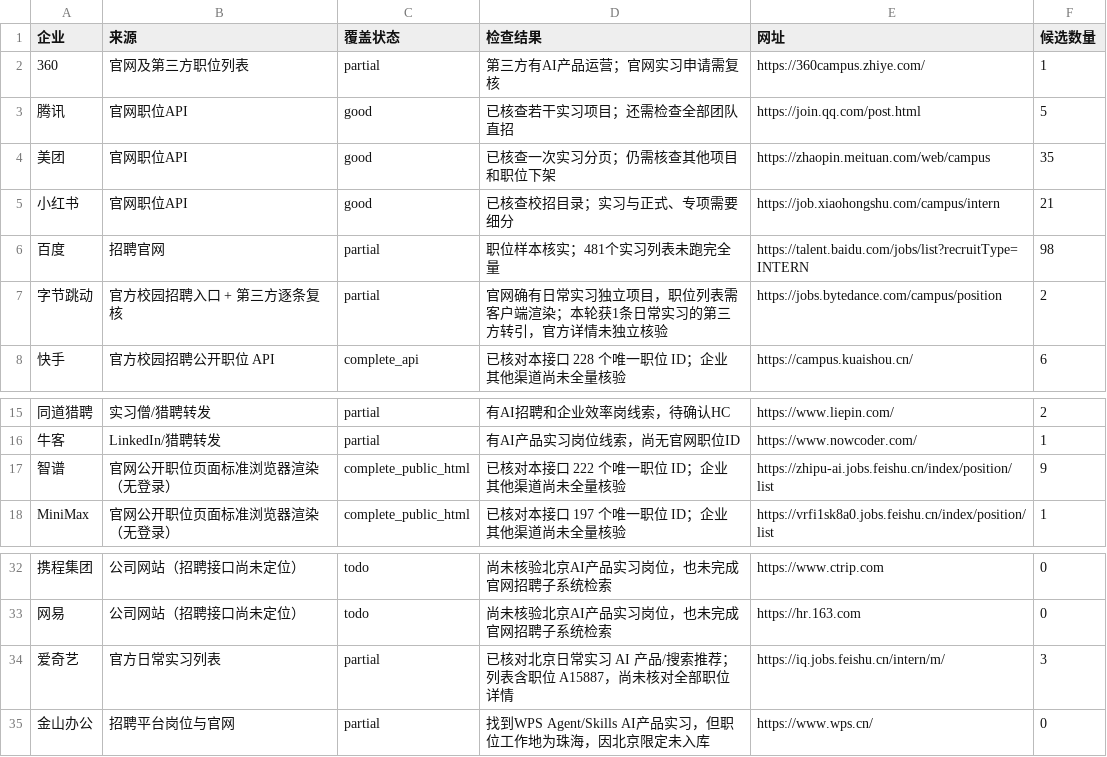
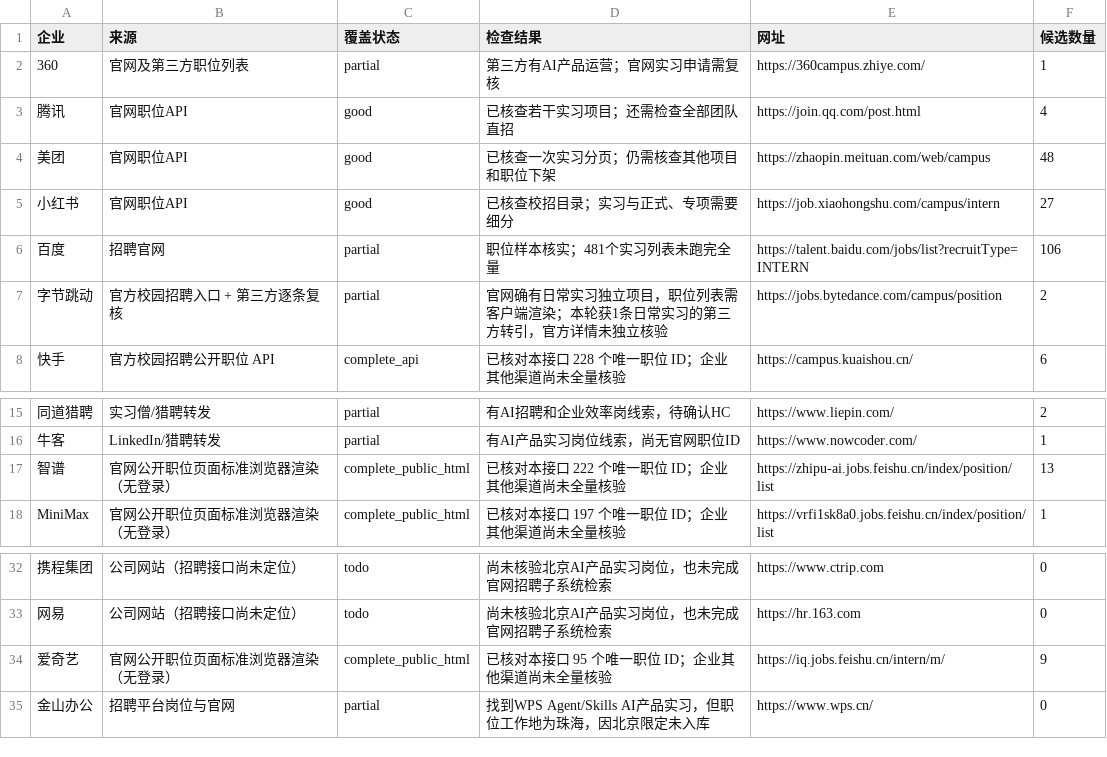
Before and after one commit to a853255726-liu/ai-product-intern-radar, a CSV file: company_coverage.csv, drawn as a sheet; only a part is shown, gaps mark what is left out; the diff names each change by its address in the sheet, - before the commit and + after, or states it on an @@ line.

```diff
--- a/company_coverage.csv
+++ b/company_coverage.csv
-F3 (候选数量): 5
+F3 (候选数量): 4
-F4 (候选数量): 35
+F4 (候选数量): 48
-F5 (候选数量): 21
+F5 (候选数量): 27
-F6 (候选数量): 98
+F6 (候选数量): 106
-F17 (候选数量): 9
+F17 (候选数量): 13
-B34 (来源): 官方日常实习列表
+B34 (来源): 官网公开职位页面标准浏览器渲染（无登录）
-C34 (覆盖状态): partial
+C34 (覆盖状态): complete_public_html
-D34 (检查结果): 已核对北京日常实习 AI 产品/搜索推荐；列表含职位 A15887，尚未核对全部职位详情
+D34 (检查结果): 已核对本接口 95 个唯一职位 ID；企业其他渠道尚未全量核验
-F34 (候选数量): 3
+F34 (候选数量): 9
```
Also changed, not shown: 3 other files.
